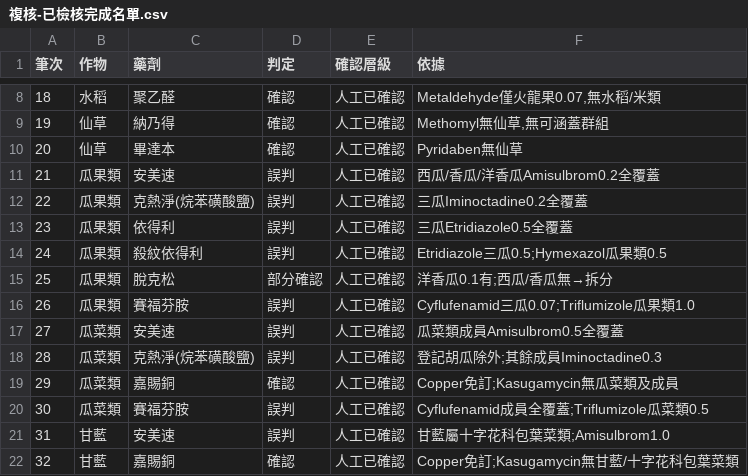
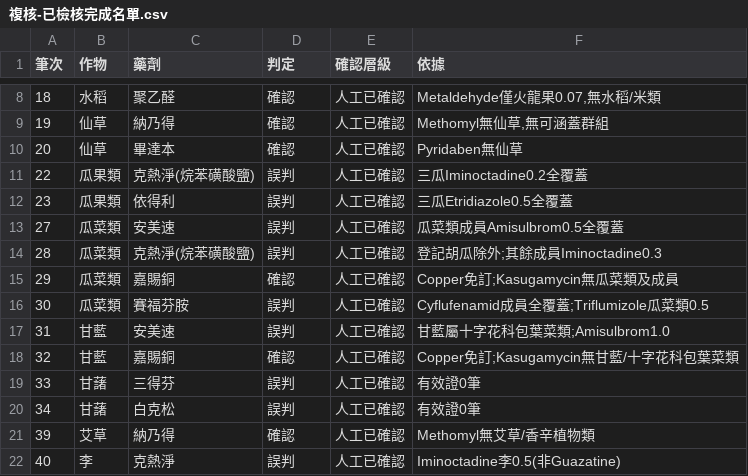
Before and after one commit to xiao68738-hash/searchbefore, a CSV file: mrl-data/複核-已檢核完成名單.csv, drawn as a sheet; only a part is shown, gaps mark what is left out; the shorter side is filled out with more unchanged rows; the diff covers the shown part only.

```diff
--- a/mrl-data/複核-已檢核完成名單.csv
+++ b/mrl-data/複核-已檢核完成名單.csv
@@ -10,8 +10,4 @@
 20,仙草,畢達本,確認,人工已確認,Pyridaben無仙草
-21,瓜果類,安美速,誤判,人工已確認,西瓜/香瓜/洋香瓜Amisulbrom0.2全覆蓋
 22,瓜果類,克熱淨(烷苯磺酸鹽),誤判,人工已確認,三瓜Iminoctadine0.2全覆蓋
 23,瓜果類,依得利,誤判,人工已確認,三瓜Etridiazole0.5全覆蓋
-24,瓜果類,殺紋依得利,誤判,人工已確認,Etridiazole三瓜0.5;Hymexazol瓜果類0.5
-25,瓜果類,脫克松,部分確認,人工已確認,洋香瓜0.1有;西瓜/香瓜無→拆分
-26,瓜果類,賽福芬胺,誤判,人工已確認,Cyflufenamid三瓜0.07;Triflumizole瓜果類1.0
 27,瓜菜類,安美速,誤判,人工已確認,瓜菜類成員Amisulbrom0.5全覆蓋
```
Also changed, not shown: 9 removed rows and 16 edited cells elsewhere in this file, mrl-data/複核-待確認名單.csv, mrl-data/複核-有疑義名單.csv, 20 other files.
